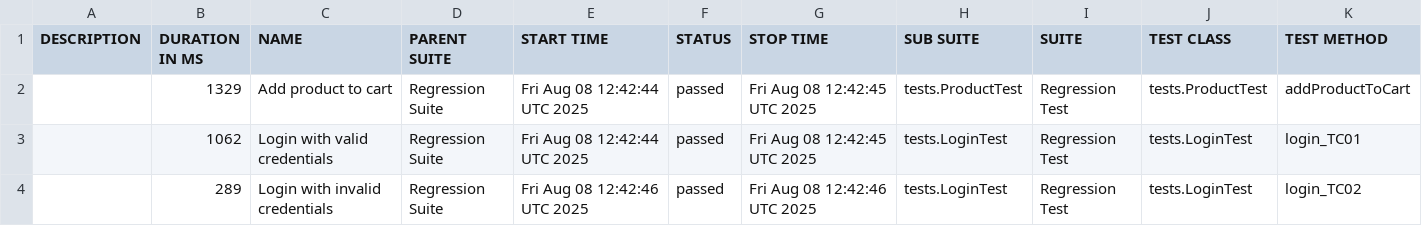
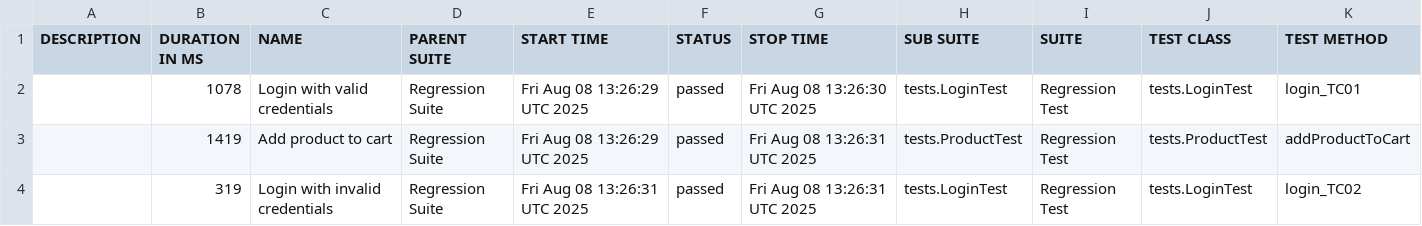
Before and after one commit to deepakvarma11/SeleniumAutomationFramework, a CSV file: data/suites.csv, drawn as a sheet.

```diff
--- a/data/suites.csv
+++ b/data/suites.csv
@@ -1,4 +1,4 @@
 "DESCRIPTION","DURATION IN MS","NAME","PARENT SUITE","START TIME","STATUS","STOP TIME","SUB SUITE","SUITE","TEST CLASS","TEST METHOD"
-"","1329","Add product to cart","Regression Suite","Fri Aug 08 12:42:44 UTC 2025","passed","Fri Aug 08 12:42:45 UTC 2025","tests.ProductTest","Regression Test","tests.ProductTest","addProductToCart"
-"","1062","Login with valid credentials","Regression Suite","Fri Aug 08 12:42:44 UTC 2025","passed","Fri Aug 08 12:42:45 UTC 2025","tests.LoginTest","Regression Test","tests.LoginTest","login_TC01"
-"","289","Login with invalid credentials","Regression Suite","Fri Aug 08 12:42:46 UTC 2025","passed","Fri Aug 08 12:42:46 UTC 2025","tests.LoginTest","Regression Test","tests.LoginTest","login_TC02"
+"","1078","Login with valid credentials","Regression Suite","Fri Aug 08 13:26:29 UTC 2025","passed","Fri Aug 08 13:26:30 UTC 2025","tests.LoginTest","Regression Test","tests.LoginTest","login_TC01"
+"","1419","Add product to cart","Regression Suite","Fri Aug 08 13:26:29 UTC 2025","passed","Fri Aug 08 13:26:31 UTC 2025","tests.ProductTest","Regression Test","tests.ProductTest","addProductToCart"
+"","319","Login with invalid credentials","Regression Suite","Fri Aug 08 13:26:31 UTC 2025","passed","Fri Aug 08 13:26:31 UTC 2025","tests.LoginTest","Regression Test","tests.LoginTest","login_TC02"
```
Also changed, not shown: data/behaviors.csv, 21 other files.
